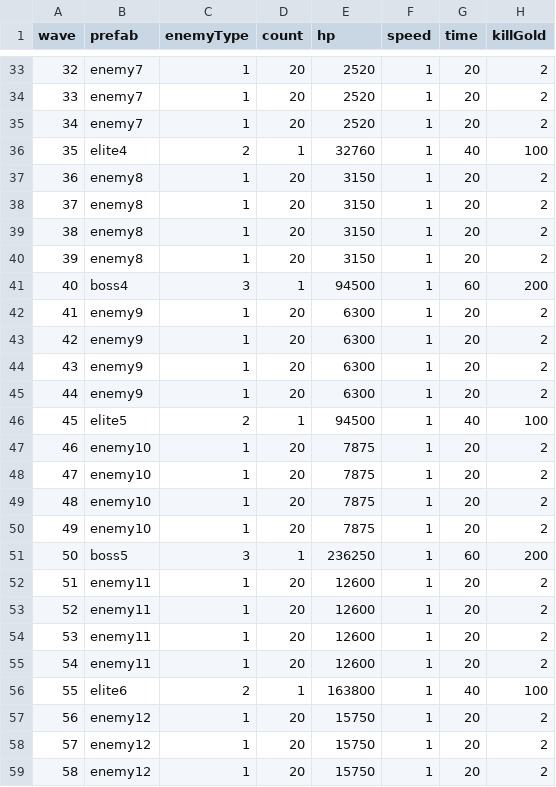
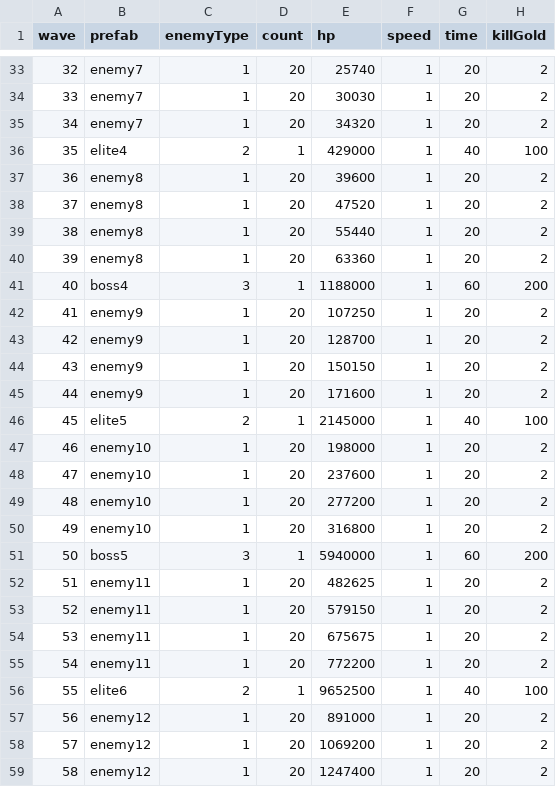
Before and after one commit to coder-hp/MergeDefense, a CSV file: MergeDefense/Assets/Excel/enemyWave.csv, drawn as a sheet; only a part is shown, gaps mark what is left out; the diff covers the shown part only.

```diff
--- a/MergeDefense/Assets/Excel/enemyWave.csv
+++ b/MergeDefense/Assets/Excel/enemyWave.csv
@@ -33,27 +33,27 @@ wave,prefab,enemyType,count,hp,speed,time,killGold
-32,enemy7,1,20,2520,1,20,2
-33,enemy7,1,20,2520,1,20,2
-34,enemy7,1,20,2520,1,20,2
-35,elite4,2,1,32760,1,40,100
-36,enemy8,1,20,3150,1,20,2
-37,enemy8,1,20,3150,1,20,2
-38,enemy8,1,20,3150,1,20,2
-39,enemy8,1,20,3150,1,20,2
-40,boss4,3,1,94500,1,60,200
-41,enemy9,1,20,6300,1,20,2
-42,enemy9,1,20,6300,1,20,2
-43,enemy9,1,20,6300,1,20,2
-44,enemy9,1,20,6300,1,20,2
-45,elite5,2,1,94500,1,40,100
-46,enemy10,1,20,7875,1,20,2
-47,enemy10,1,20,7875,1,20,2
-48,enemy10,1,20,7875,1,20,2
-49,enemy10,1,20,7875,1,20,2
-50,boss5,3,1,236250,1,60,200
-51,enemy11,1,20,12600,1,20,2
-52,enemy11,1,20,12600,1,20,2
-53,enemy11,1,20,12600,1,20,2
-54,enemy11,1,20,12600,1,20,2
-55,elite6,2,1,163800,1,40,100
-56,enemy12,1,20,15750,1,20,2
-57,enemy12,1,20,15750,1,20,2
-58,enemy12,1,20,15750,1,20,2
+32,enemy7,1,20,25740,1,20,2
+33,enemy7,1,20,30030,1,20,2
+34,enemy7,1,20,34320,1,20,2
+35,elite4,2,1,429000,1,40,100
+36,enemy8,1,20,39600,1,20,2
+37,enemy8,1,20,47520,1,20,2
+38,enemy8,1,20,55440,1,20,2
+39,enemy8,1,20,63360,1,20,2
+40,boss4,3,1,1188000,1,60,200
+41,enemy9,1,20,107250,1,20,2
+42,enemy9,1,20,128700,1,20,2
+43,enemy9,1,20,150150,1,20,2
+44,enemy9,1,20,171600,1,20,2
+45,elite5,2,1,2145000,1,40,100
+46,enemy10,1,20,198000,1,20,2
+47,enemy10,1,20,237600,1,20,2
+48,enemy10,1,20,277200,1,20,2
+49,enemy10,1,20,316800,1,20,2
+50,boss5,3,1,5940000,1,60,200
+51,enemy11,1,20,482625,1,20,2
+52,enemy11,1,20,579150,1,20,2
+53,enemy11,1,20,675675,1,20,2
+54,enemy11,1,20,772200,1,20,2
+55,elite6,2,1,9652500,1,40,100
+56,enemy12,1,20,891000,1,20,2
+57,enemy12,1,20,1069200,1,20,2
+58,enemy12,1,20,1247400,1,20,2
```
Also changed, not shown: 45 edited cells elsewhere in this file, MergeDefense/Assets/Excel/killReward.csv, 2 other files.
